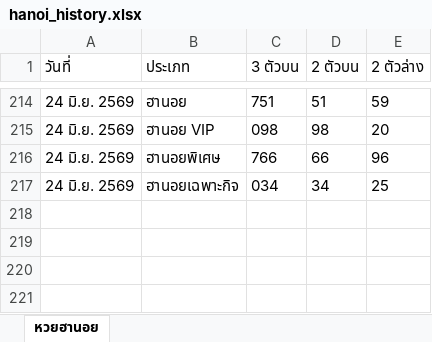
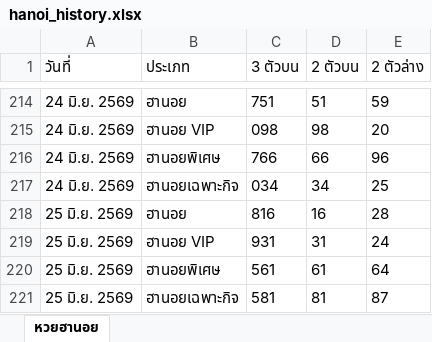
Before and after one commit to thitiphorn-data/lekdee-lao-lottery, an Excel workbook: hanoi_history.xlsx, sheet หวยฮานอย, drawn as a sheet; only a part is shown, gaps mark what is left out; values as stored, in another font and other column widths than the file's, no borders; the diff names each change by its address in the sheet, - before the commit and + after, or states it on an @@ line.

```diff
--- a/hanoi_history.xlsx (sheet หวยฮานอย)
+++ b/hanoi_history.xlsx (sheet หวยฮานอย)
+row 218: 25 มิ.ย. 2569 | ฮานอย | 816 | 16 | 28
+row 219: 25 มิ.ย. 2569 | ฮานอย VIP | 931 | 31 | 24
+row 220: 25 มิ.ย. 2569 | ฮานอยพิเศษ | 561 | 61 | 64
+row 221: 25 มิ.ย. 2569 | ฮานอยเฉพาะกิจ | 581 | 81 | 87
```
Also changed, not shown: lao_history.xlsx, 6 other files.
